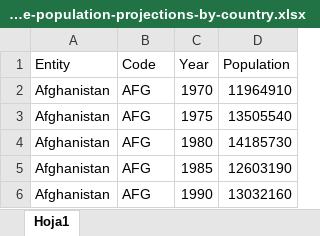
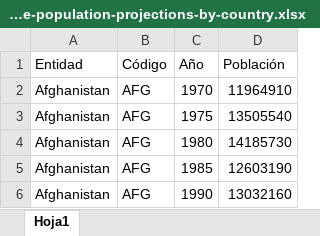
Before and after one commit to zEsteban22/Estado-del-mundo-Proyecto-final-Visualizaci-n-de-informaci-n., an Excel workbook: Datos/5_future-population-projections-by-country.xlsx, sheet Hoja1, drawn as a sheet; only a part is shown; values as stored, in another font and other column widths than the file's, no borders; removed rows and columns are numbered as before the commit, all else as after; the diff names each change by its address in the sheet, - before the commit and + after, or states it on an @@ line.

```diff
--- a/Datos/5_future-population-projections-by-country.xlsx (sheet Hoja1)
+++ b/Datos/5_future-population-projections-by-country.xlsx (sheet Hoja1)
-row 1: Entity | Code | Year | Population
+row 1: Entidad | Código | Año | Población
```
Also changed, not shown: 1 other file.
